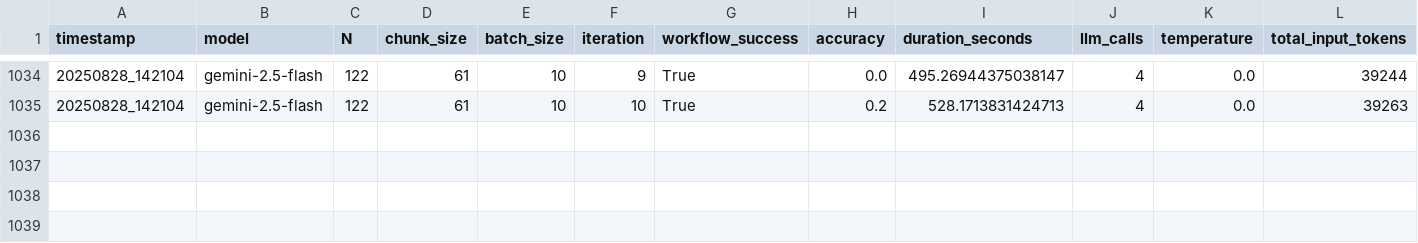
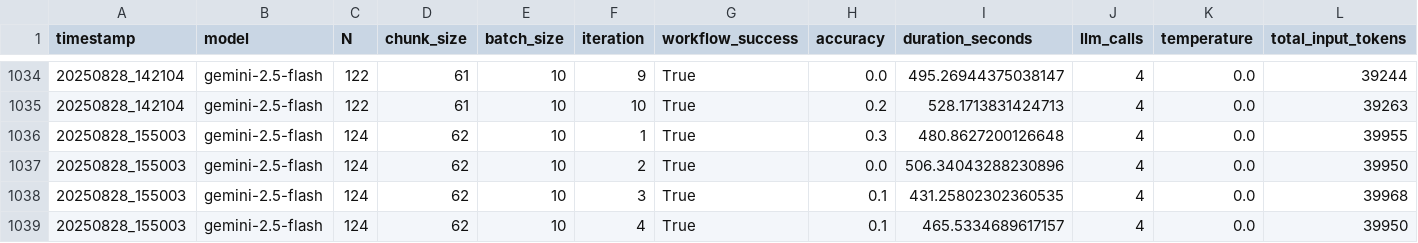
Before and after one commit to EdenCodeInc/PyCliffordMCP, a CSV file: dev/pauli_string_multiplication/divide_and_conquer/records/gemini-2.5-flash/accuracy_summary.csv, drawn as a sheet; only a part is shown, gaps mark what is left out; rows hold the shown columns only; the diff names each change by its address in the sheet, - before the commit and + after, or states it on an @@ line.

```diff
--- a/dev/pauli_string_multiplication/divide_and_conquer/records/gemini-2.5-flash/accuracy_summary.csv
+++ b/dev/pauli_string_multiplication/divide_and_conquer/records/gemini-2.5-flash/accuracy_summary.csv
+row 1036: 20250828_155003 | gemini-2.5-flash | 124 | 62 | 10 | 1 | True | 0.3 | 480.8627200126648 | 4 | 0.0 | 39955
+row 1037: 20250828_155003 | gemini-2.5-flash | 124 | 62 | 10 | 2 | True | 0.0 | 506.34043288230896 | 4 | 0.0 | 39950
+row 1038: 20250828_155003 | gemini-2.5-flash | 124 | 62 | 10 | 3 | True | 0.1 | 431.25802302360535 | 4 | 0.0 | 39968
+row 1039: 20250828_155003 | gemini-2.5-flash | 124 | 62 | 10 | 4 | True | 0.1 | 465.5334689617157 | 4 | 0.0 | 39950
```
Also changed, not shown: dev/pauli_string_multiplication/direct_multiplication/records/gemini-2.5-flash/accuracy_summary.csv, dev/pauli_string_multiplication/direct_multiplication/records/gemini-2.5-pro/accuracy_summary.csv, 6 other files.
